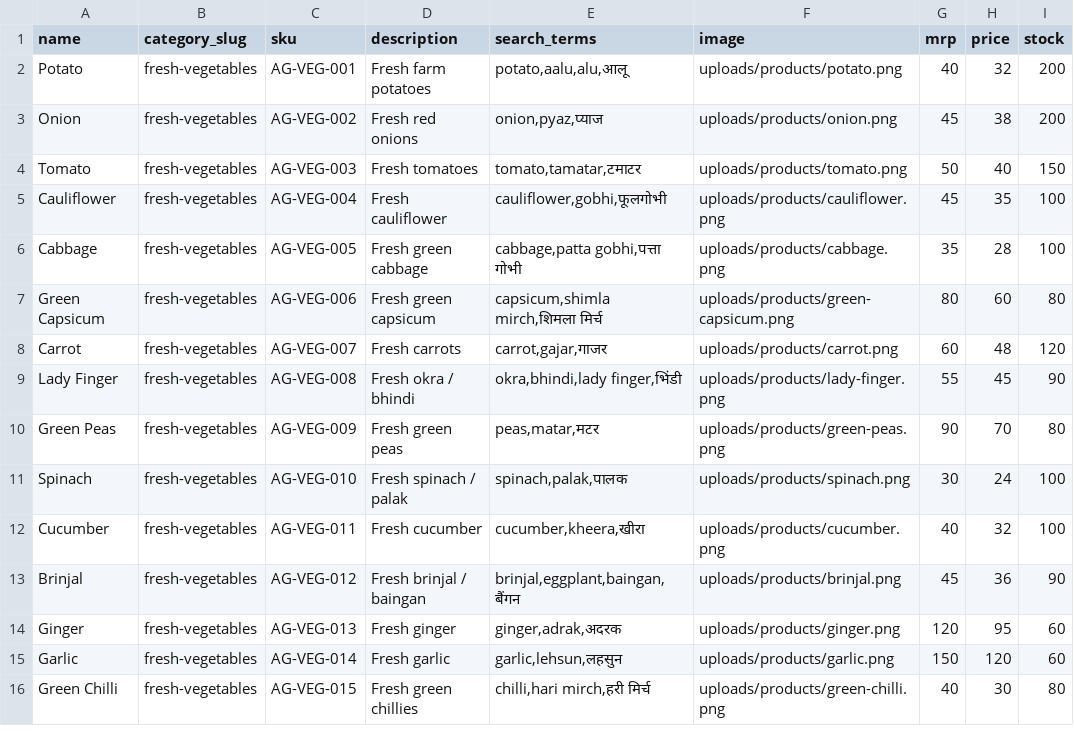
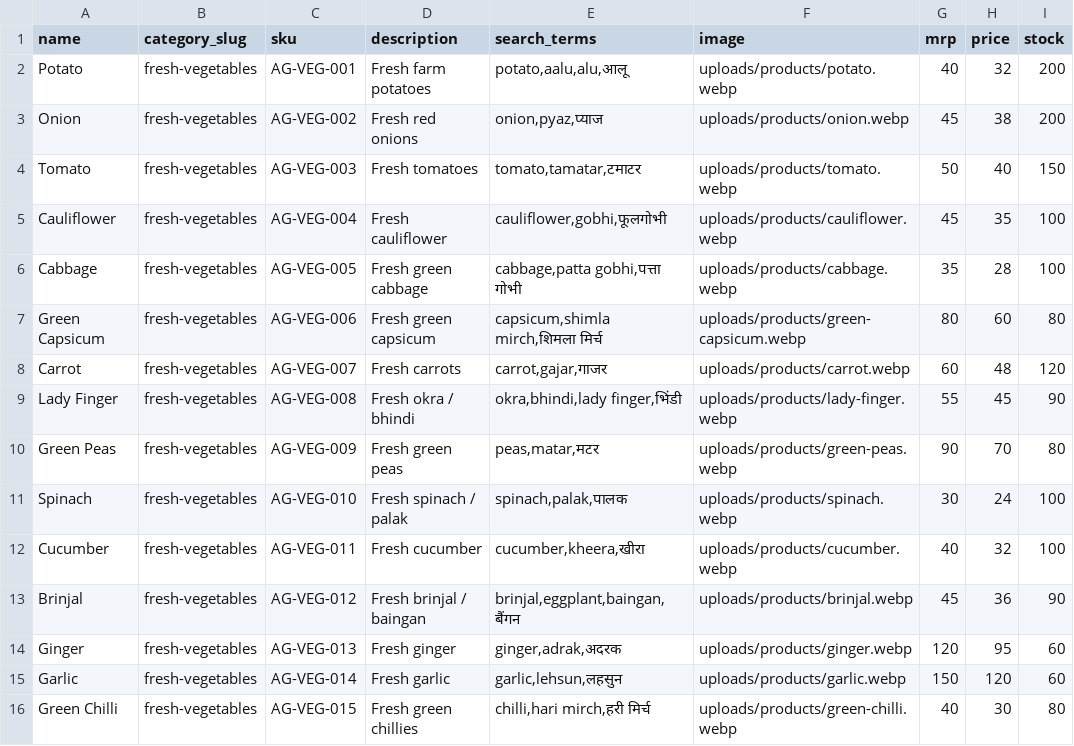
Before and after one commit to mukeshchauhan2010-create/Aapki-grover-, a CSV file: tools/fresh-vegetables-template.csv, drawn as a sheet; only a part is shown; the diff names each change by its address in the sheet, - before the commit and + after, or states it on an @@ line.

Commit message:
Switch veg placeholders to real .webp (matches uploads/products/<slug>.webp); CSV points to webp; importer slug already clean (-1/-2 on dup)

```diff
--- a/tools/fresh-vegetables-template.csv
+++ b/tools/fresh-vegetables-template.csv
-F2 (image): uploads/products/potato.png
+F2 (image): uploads/products/potato.webp
-F3 (image): uploads/products/onion.png
+F3 (image): uploads/products/onion.webp
-F4 (image): uploads/products/tomato.png
+F4 (image): uploads/products/tomato.webp
-F5 (image): uploads/products/cauliflower.png
+F5 (image): uploads/products/cauliflower.webp
-F6 (image): uploads/products/cabbage.png
+F6 (image): uploads/products/cabbage.webp
-F7 (image): uploads/products/green-capsicum.png
+F7 (image): uploads/products/green-capsicum.webp
-F8 (image): uploads/products/carrot.png
+F8 (image): uploads/products/carrot.webp
-F9 (image): uploads/products/lady-finger.png
+F9 (image): uploads/products/lady-finger.webp
-F10 (image): uploads/products/green-peas.png
+F10 (image): uploads/products/green-peas.webp
-F11 (image): uploads/products/spinach.png
+F11 (image): uploads/products/spinach.webp
-F12 (image): uploads/products/cucumber.png
+F12 (image): uploads/products/cucumber.webp
-F13 (image): uploads/products/brinjal.png
+F13 (image): uploads/products/brinjal.webp
-F14 (image): uploads/products/ginger.png
+F14 (image): uploads/products/ginger.webp
-F15 (image): uploads/products/garlic.png
+F15 (image): uploads/products/garlic.webp
-F16 (image): uploads/products/green-chilli.png
+F16 (image): uploads/products/green-chilli.webp
```
Also changed, not shown: 32 other files.
